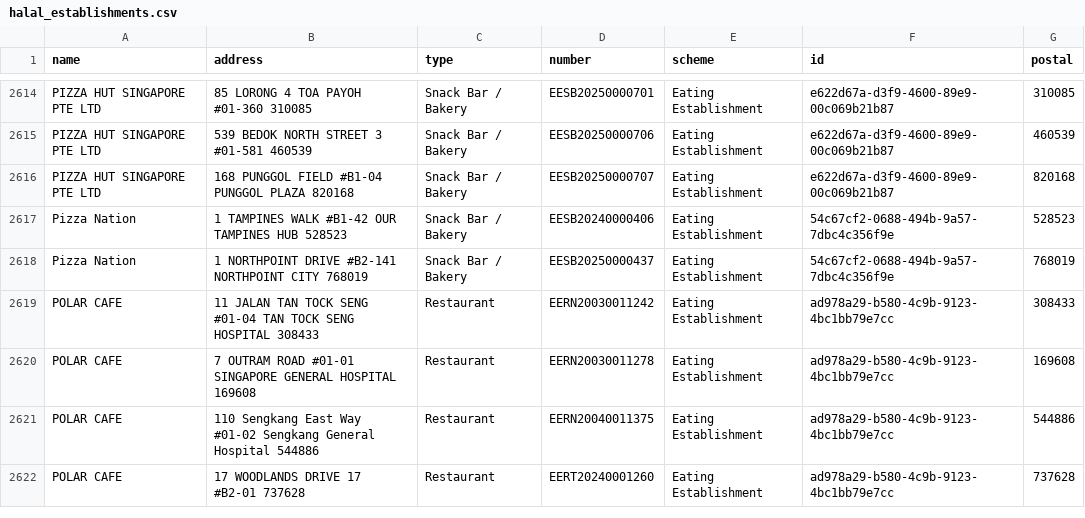
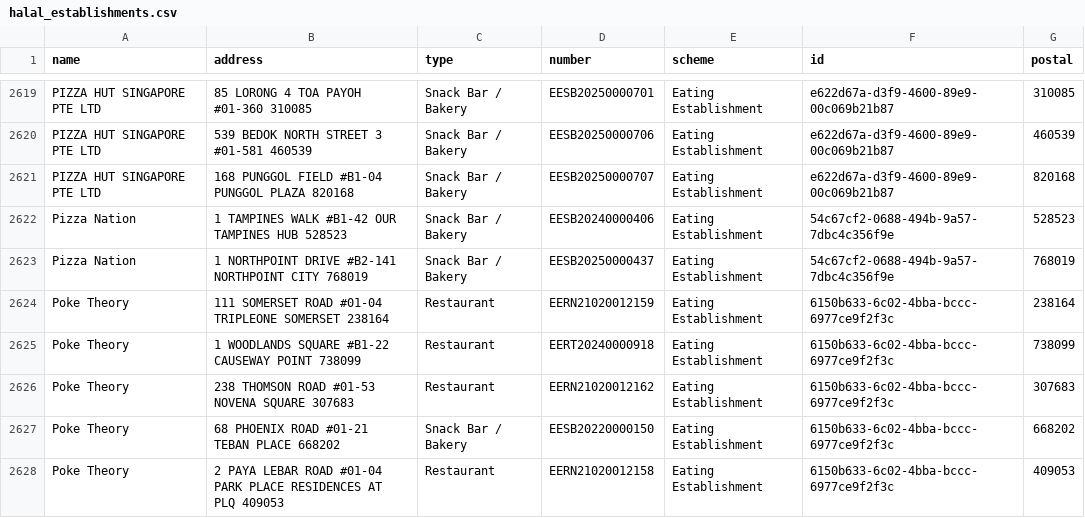
Before and after one commit to zootato/singapore-halal-establishments, a CSV file: halal_establishments.csv, drawn as a sheet; only a part is shown, gaps mark what is left out; the shorter side is filled out with more unchanged rows; the diff covers the shown part only.

```diff
--- a/halal_establishments.csv
+++ b/halal_establishments.csv
@@ -2618 +2623,6 @@ Pizza Nation,1 TAMPINES WALK #B1-42 OUR TAMPINES HUB 528523,Snack Bar / Bakery,E
 Pizza Nation,1 NORTHPOINT DRIVE #B2-141 NORTHPOINT CITY 768019,Snack Bar / Bakery,EESB20250000437,Eating Establishment,54c67cf2-0688-494b-9a57-7dbc4c356f9e,768019
+Poke Theory,111 SOMERSET ROAD #01-04 TRIPLEONE SOMERSET 238164,Restaurant,EERN21020012159,Eating Establishment,6150b633-6c02-4bba-bccc-6977ce9f2f3c,238164
+Poke Theory,1 WOODLANDS SQUARE #B1-22 CAUSEWAY POINT 738099,Restaurant,EERT20240000918,Eating Establishment,6150b633-6c02-4bba-bccc-6977ce9f2f3c,738099
+Poke Theory,238 THOMSON ROAD #01-53 NOVENA SQUARE 307683,Restaurant,EERN21020012162,Eating Establishment,6150b633-6c02-4bba-bccc-6977ce9f2f3c,307683
+Poke Theory,68 PHOENIX ROAD #01-21 TEBAN PLACE 668202,Snack Bar / Bakery,EESB20220000150,Eating Establishment,6150b633-6c02-4bba-bccc-6977ce9f2f3c,668202
+Poke Theory,2 PAYA LEBAR ROAD #01-04 PARK PLACE RESIDENCES AT PLQ 409053,Restaurant,EERN21020012158,Eating Establishment,6150b633-6c02-4bba-bccc-6977ce9f2f3c,409053
```
Also changed, not shown: 13 added rows, 5 removed rows and 3 moved rows elsewhere in this file, 3 other files.
